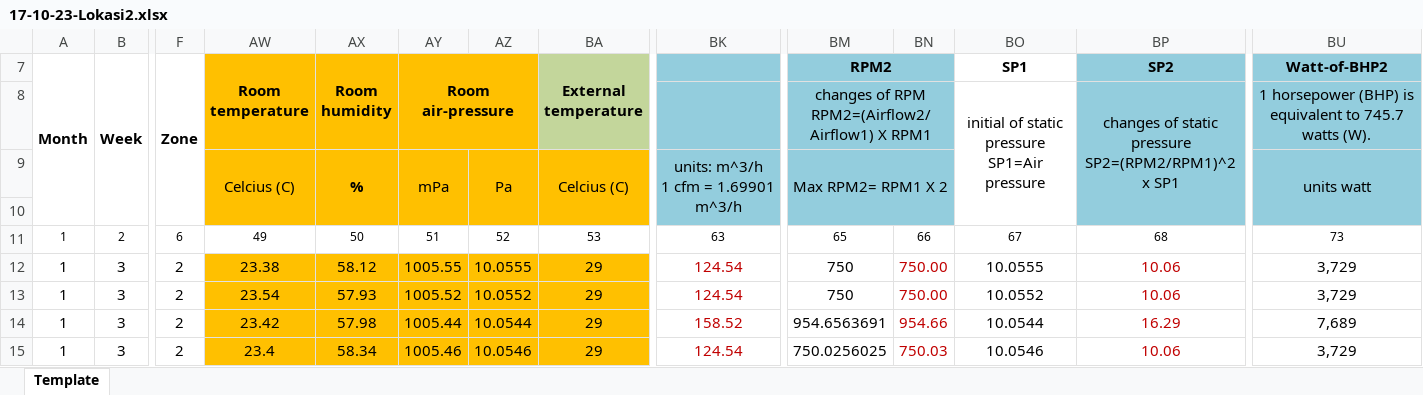
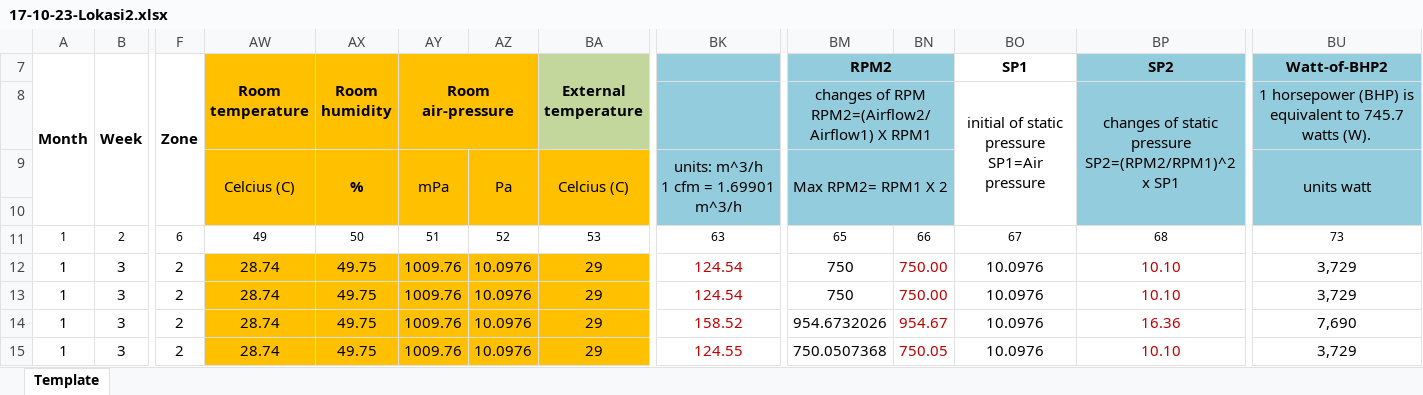
Before and after one commit to sirjosev/InternTrilogi_MagangRes, an Excel workbook: data_suhu/oktober/17-10-23-Lokasi2.xlsx, sheet Template, drawn as a sheet; only a part is shown, gaps mark what is left out; values as stored, in another font and other column widths than the file's, no borders; charts and pictures not drawn; the diff covers the shown part only; the diff names each change by its address in the sheet, - before the commit and + after, or states it on an @@ line.

```diff
--- a/data_suhu/oktober/17-10-23-Lokasi2.xlsx (sheet Template)
+++ b/data_suhu/oktober/17-10-23-Lokasi2.xlsx (sheet Template)
-AW12 (Room temperature): 23.38
+AW12 (Room temperature): 28.74
-AX12 (Room humidity): 58.12
+AX12 (Room humidity): 49.75
-AY12 (Room air-pressure): 1005.55
+AY12 (Room air-pressure): 1009.76
-AZ12: 10.0555
+AZ12: 10.0976
-BO12 (SP1): 10.0555
+BO12 (SP1): 10.0976
-BP12:BP13 (SP2): 10.06
+BP12:BP13 (SP2): 10.10
-AW13 (Room temperature): 23.54
+AW13 (Room temperature): 28.74
-AX13 (Room humidity): 57.93
+AX13 (Room humidity): 49.75
-AY13 (Room air-pressure): 1005.52
+AY13 (Room air-pressure): 1009.76
-AZ13: 10.0552
+AZ13: 10.0976
-BO13 (SP1): 10.0552
+BO13 (SP1): 10.0976
-AW14 (Room temperature): 23.42
+AW14 (Room temperature): 28.74
-AX14 (Room humidity): 57.98
+AX14 (Room humidity): 49.75
-AY14 (Room air-pressure): 1005.44
+AY14 (Room air-pressure): 1009.76
-AZ14: 10.0544
+AZ14: 10.0976
-BM14 (RPM2): 954.6563691
+BM14 (RPM2): 954.6732026
-BN14: 954.66
+BN14: 954.67
-BO14 (SP1): 10.0544
+BO14 (SP1): 10.0976
-BP14 (SP2): 16.29
+BP14 (SP2): 16.36
-BU14 (Watt-of-BHP2): 7,689
+BU14 (Watt-of-BHP2): 7,690
-AW15 (Room temperature): 23.4
+AW15 (Room temperature): 28.74
-AX15 (Room humidity): 58.34
+AX15 (Room humidity): 49.75
-AY15 (Room air-pressure): 1005.46
+AY15 (Room air-pressure): 1009.76
-AZ15: 10.0546
+AZ15: 10.0976
-BK15: 124.54
+BK15: 124.55
-BM15 (RPM2): 750.0256025
+BM15 (RPM2): 750.0507368
-BN15: 750.03
+BN15: 750.05
-BO15 (SP1): 10.0546
+BO15 (SP1): 10.0976
-BP15 (SP2): 10.06
+BP15 (SP2): 10.10
```
Also changed, not shown: 329 edited cells elsewhere in this sheet, 9 other files.
